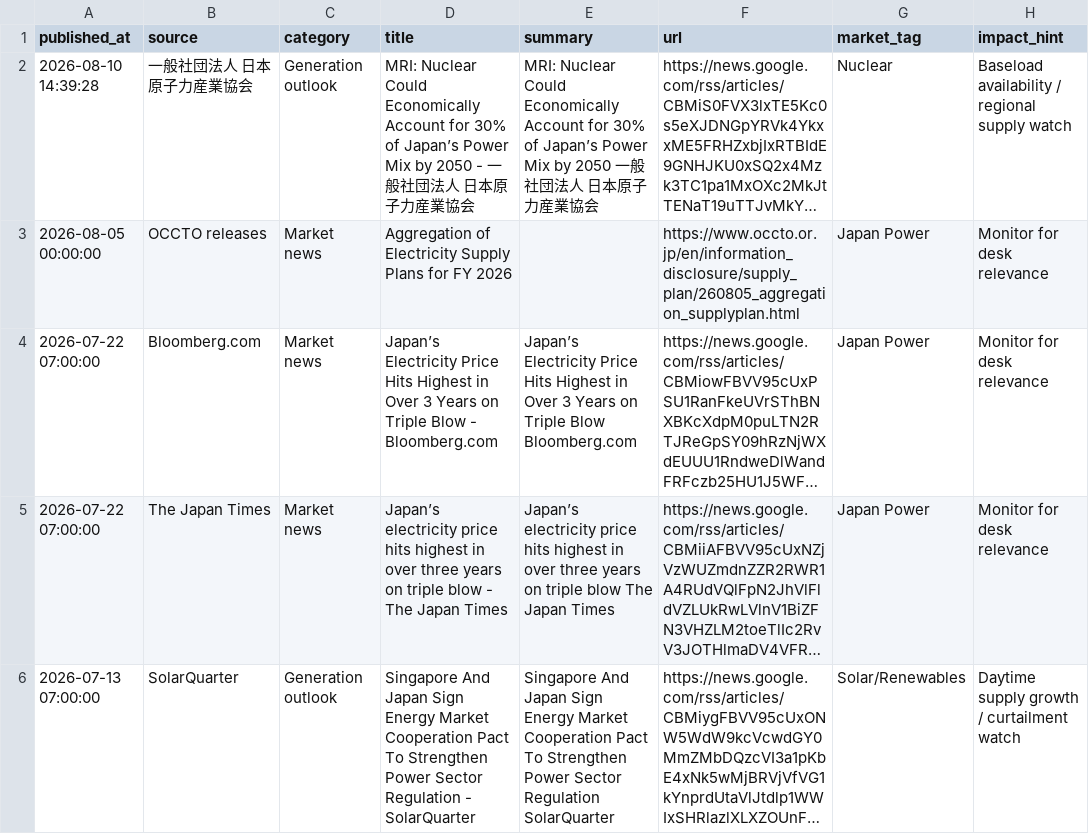
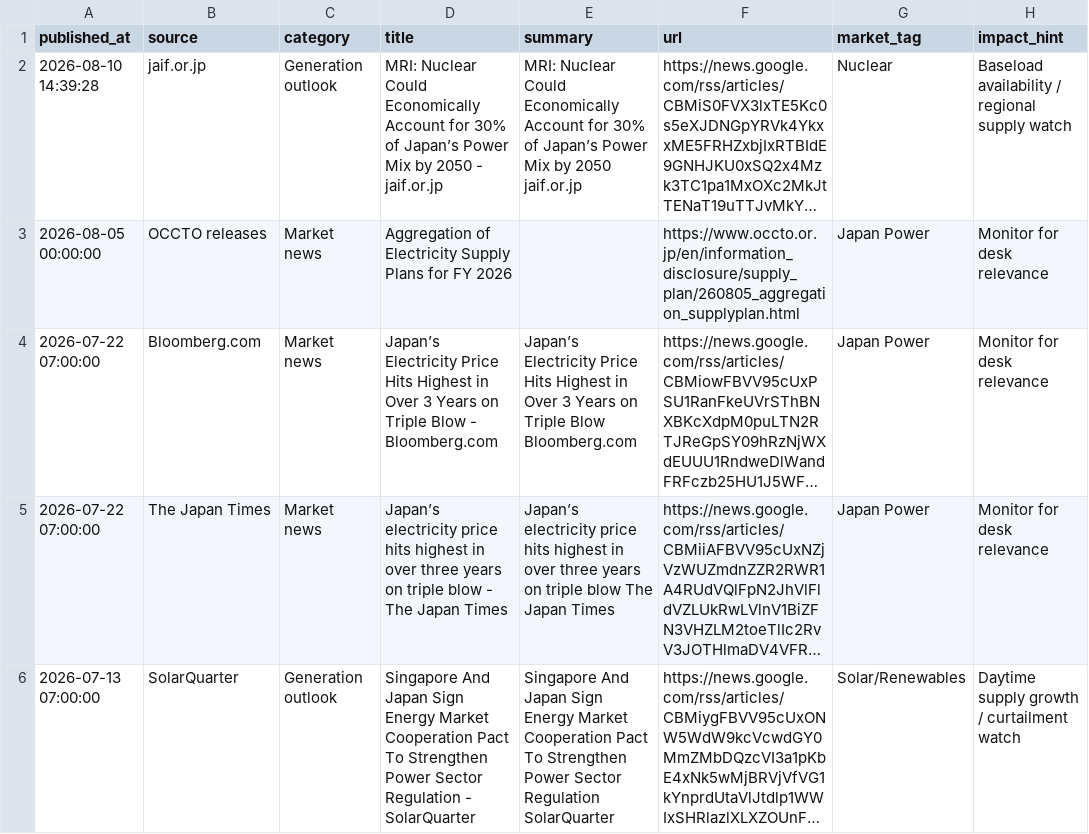
Before and after one commit to taiyu-wang/japan_power_trading_dashboard, a CSV file: data/published/power_news.csv, drawn as a sheet; only a part is shown; long unchanged cells end in …; the diff names each change by its address in the sheet, - before the commit and + after, or states it on an @@ line.

```diff
--- a/data/published/power_news.csv
+++ b/data/published/power_news.csv
-B2 (source): 一般社団法人 日本原子力産業協会
+B2 (source): jaif.or.jp
-D2 (title): …2050 - 一般社団法人 日本原子力産業協会
+D2 (title): …2050 - jaif.or.jp
-E2 (summary): …by 2050 一般社団法人 日本原子力産業協会
+E2 (summary): …by 2050 jaif.or.jp
```
Also changed, not shown: data/published/jepx_intraday.csv, data/published/jepx_offer_stack_depth.csv, 5 other files.
